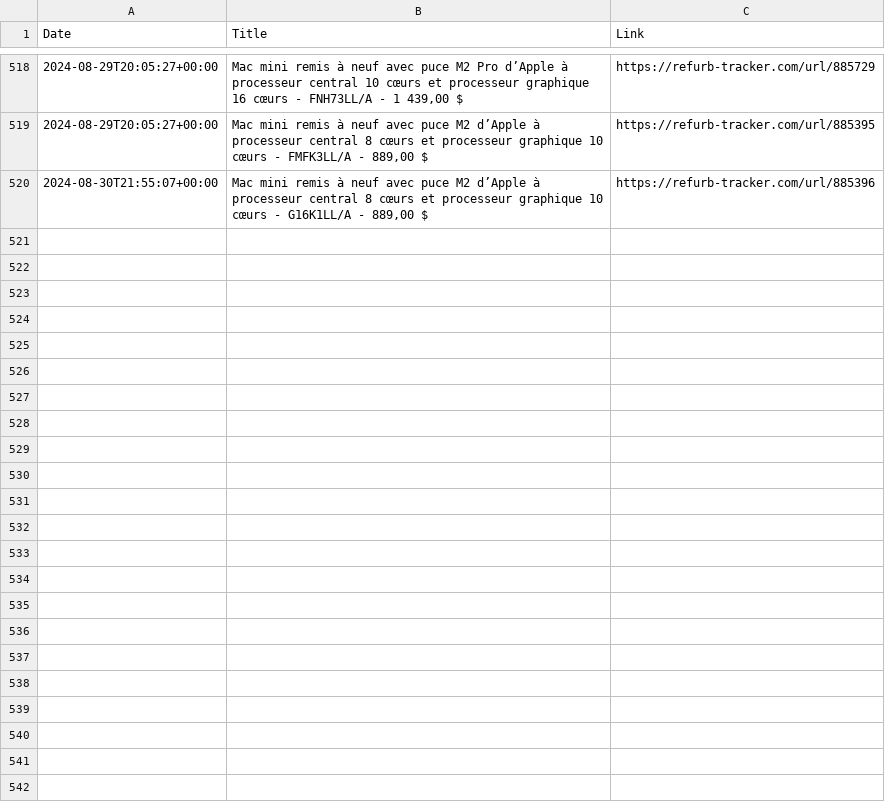
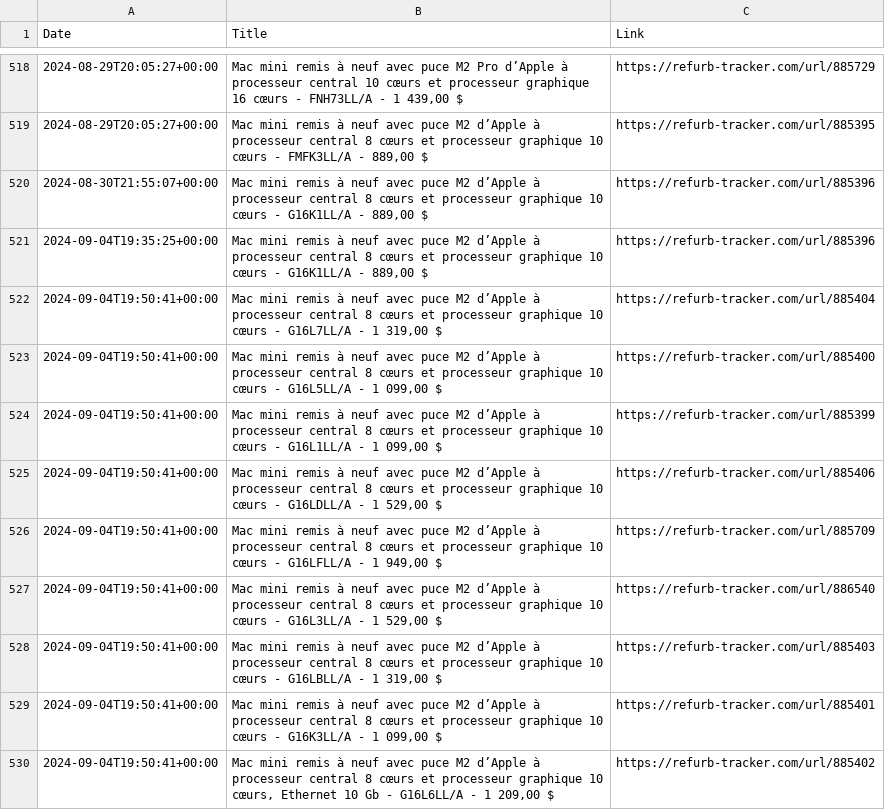
Before and after one commit to felconmar/refurb-tracker-history, a CSV file: data/xf/refurb_tracker_mini.csv, drawn as a sheet; only a part is shown, gaps mark what is left out; the diff names each change by its address in the sheet, - before the commit and + after, or states it on an @@ line.

```diff
--- a/data/xf/refurb_tracker_mini.csv
+++ b/data/xf/refurb_tracker_mini.csv
+row 521: 2024-09-04T19:35:25+00:00 | Mac mini remis à neuf avec puce M2 d’Apple à processeur central 8 cœurs et processeur graphique 10 cœurs - G16K1LL/A - 889,00 $ | https://refurb-tracker.com/url/885396
+row 522: 2024-09-04T19:50:41+00:00 | Mac mini remis à neuf avec puce M2 d’Apple à processeur central 8 cœurs et processeur graphique 10 cœurs - G16L7LL/A - 1 319,00 $ | https://refurb-tracker.com/url/885404
+row 523: 2024-09-04T19:50:41+00:00 | Mac mini remis à neuf avec puce M2 d’Apple à processeur central 8 cœurs et processeur graphique 10 cœurs - G16L5LL/A - 1 099,00 $ | https://refurb-tracker.com/url/885400
+row 524: 2024-09-04T19:50:41+00:00 | Mac mini remis à neuf avec puce M2 d’Apple à processeur central 8 cœurs et processeur graphique 10 cœurs - G16L1LL/A - 1 099,00 $ | https://refurb-tracker.com/url/885399
+row 525: 2024-09-04T19:50:41+00:00 | Mac mini remis à neuf avec puce M2 d’Apple à processeur central 8 cœurs et processeur graphique 10 cœurs - G16LDLL/A - 1 529,00 $ | https://refurb-tracker.com/url/885406
+row 526: 2024-09-04T19:50:41+00:00 | Mac mini remis à neuf avec puce M2 d’Apple à processeur central 8 cœurs et processeur graphique 10 cœurs - G16LFLL/A - 1 949,00 $ | https://refurb-tracker.com/url/885709
+row 527: 2024-09-04T19:50:41+00:00 | Mac mini remis à neuf avec puce M2 d’Apple à processeur central 8 cœurs et processeur graphique 10 cœurs - G16L3LL/A - 1 529,00 $ | https://refurb-tracker.com/url/886540
+row 528: 2024-09-04T19:50:41+00:00 | Mac mini remis à neuf avec puce M2 d’Apple à processeur central 8 cœurs et processeur graphique 10 cœurs - G16LBLL/A - 1 319,00 $ | https://refurb-tracker.com/url/885403
+row 529: 2024-09-04T19:50:41+00:00 | Mac mini remis à neuf avec puce M2 d’Apple à processeur central 8 cœurs et processeur graphique 10 cœurs - G16K3LL/A - 1 099,00 $ | https://refurb-tracker.com/url/885401
+row 530: 2024-09-04T19:50:41+00:00 | Mac mini remis à neuf avec puce M2 d’Apple à processeur central 8 cœurs et processeur graphique 10 cœurs, Ethernet 10 Gb - G16L6LL/A - 1 209,00 $ | https://refurb-tracker.com/url/885402
```
Also changed, not shown: data/ca/refurb_tracker_macbookair.csv, data/us/refurb_tracker_macbookair.csv, 10 other files.
